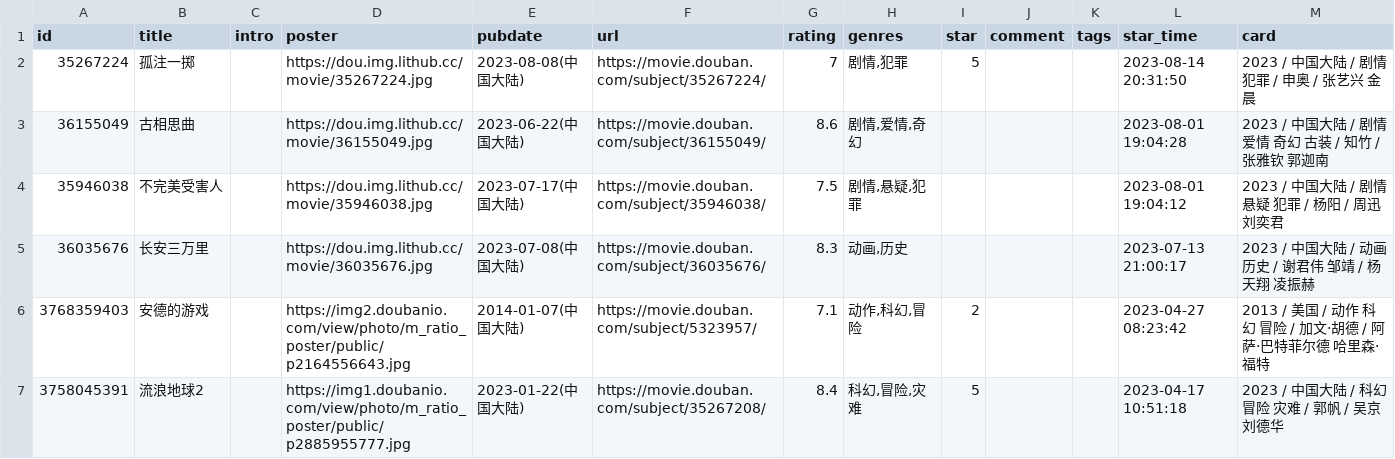
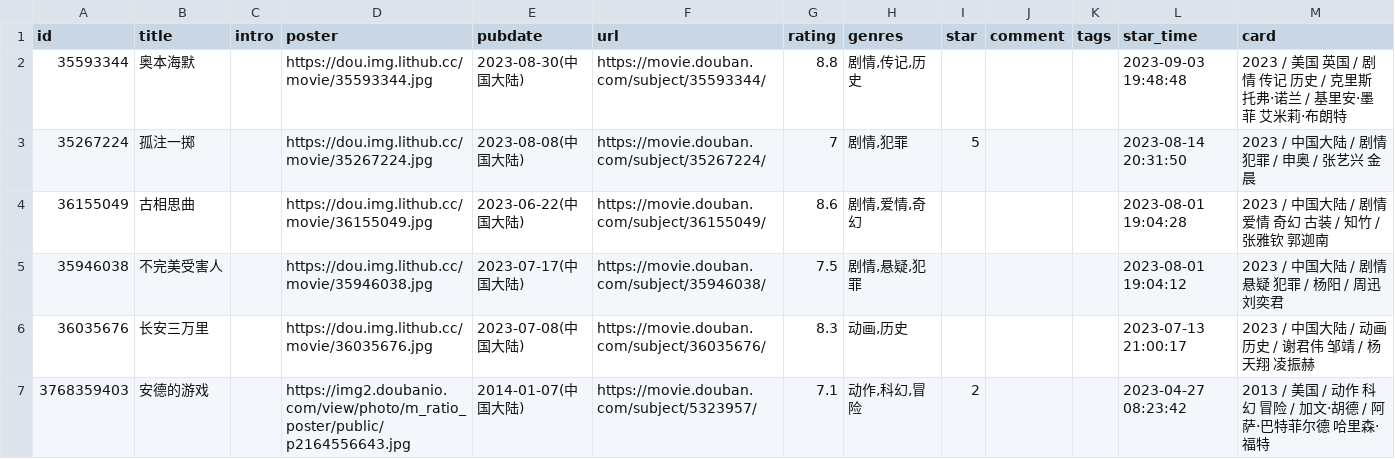
Before and after one commit to yylqing/douban-action, a CSV file: data/douban/movie.csv, drawn as a sheet; only a part is shown; the shorter side is filled out with more unchanged rows; the diff names each change by its address in the sheet, - before the commit and + after, or states it on an @@ line.

Commit message:
chore: update douban data

```diff
--- a/data/douban/movie.csv
+++ b/data/douban/movie.csv
+row 2: 35593344 | 奥本海默 |  | https://dou.img.lithub.cc/movie/35593344.jpg | 2023-08-30(中国大陆) | https://movie.douban.com/subject/35593344/ | 8.8 | 剧情,传记,历史 |  |  |  | 2023-09-03 19:48:48 | 2023 / 美国 英国 / 剧情 传记 历史 / 克里斯托弗·诺兰 / 基里安·墨菲 艾米莉·布朗特
```
